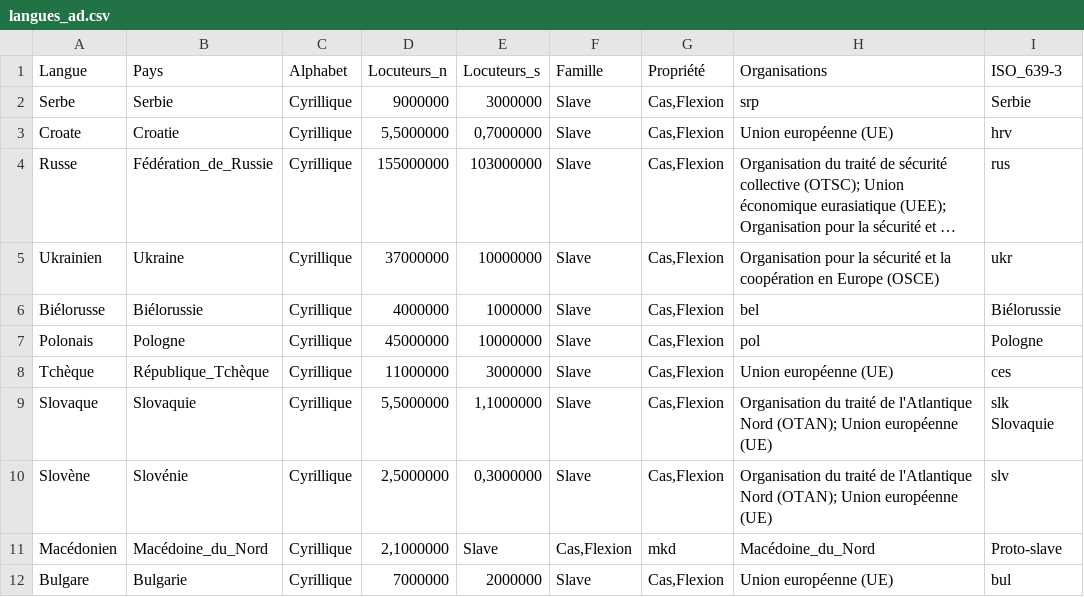
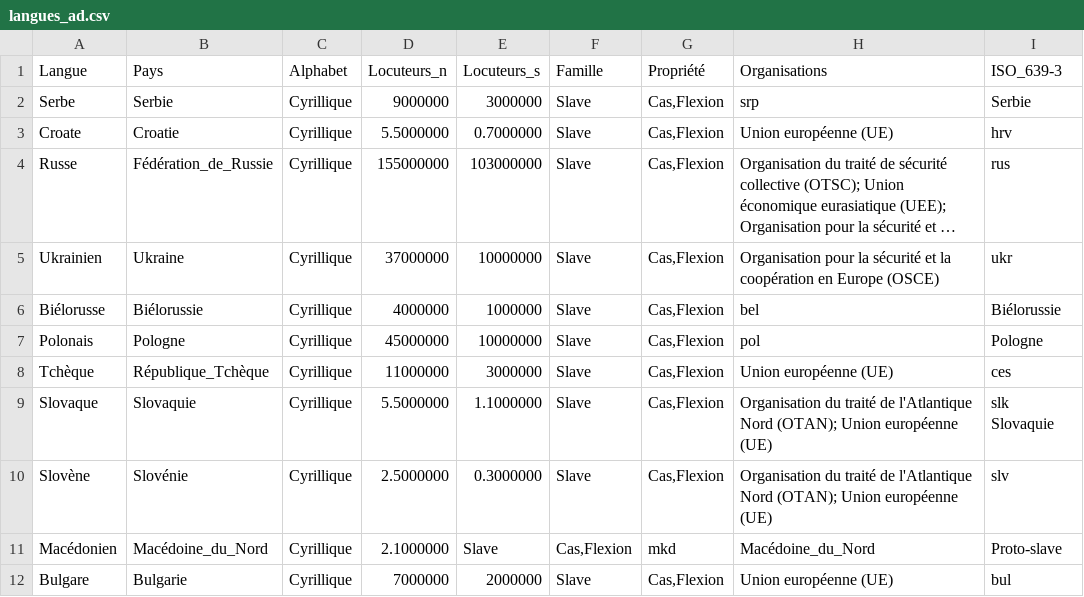
Before and after one commit to Marceau-h/ontologie-s8, a CSV file: CSVS/langues_ad.csv, drawn as a sheet; only a part is shown; long unchanged cells end in …; the diff names each change by its address in the sheet, - before the commit and + after, or states it on an @@ line.

Commit message:
Update langues_ad.csv
modif 6

```diff
--- a/CSVS/langues_ad.csv
+++ b/CSVS/langues_ad.csv
-D3 (Locuteurs_n): 5,5000000
+D3 (Locuteurs_n): 5.5000000
-E3 (Locuteurs_s): 0,7000000
+E3 (Locuteurs_s): 0.7000000
-D9 (Locuteurs_n): 5,5000000
+D9 (Locuteurs_n): 5.5000000
-E9 (Locuteurs_s): 1,1000000
+E9 (Locuteurs_s): 1.1000000
-D10 (Locuteurs_n): 2,5000000
+D10 (Locuteurs_n): 2.5000000
-E10 (Locuteurs_s): 0,3000000
+E10 (Locuteurs_s): 0.3000000
-D11 (Locuteurs_n): 2,1000000
+D11 (Locuteurs_n): 2.1000000
```
